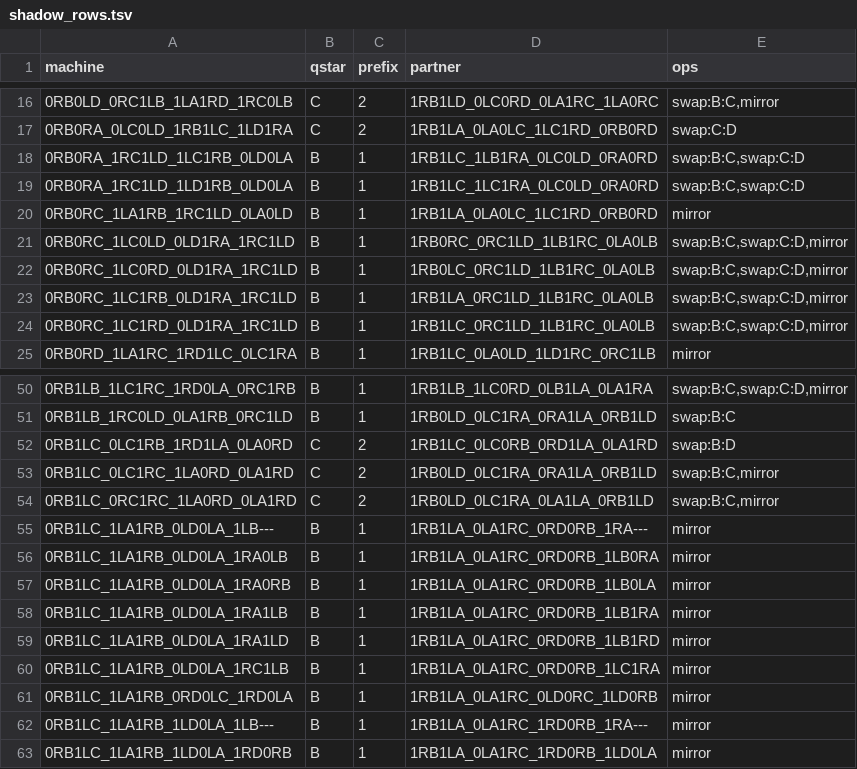
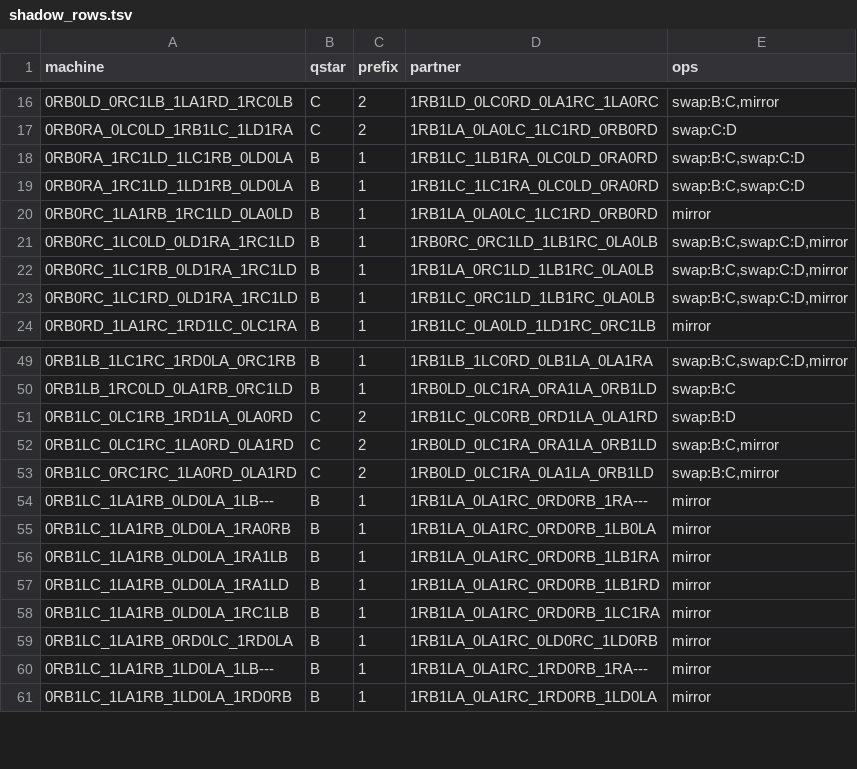
Before and after one commit to carrino/Coq-BBB4, a TSV file: tools/closeout/shadow_rows.tsv, drawn as a sheet; only a part is shown, gaps mark what is left out; the diff names each change by its address in the sheet, - before the commit and + after, or states it on an @@ line.

```diff
--- a/tools/closeout/shadow_rows.tsv
+++ b/tools/closeout/shadow_rows.tsv
-row 22: 0RB0RC_1LC0RD_0LD1RA_1RC1LD | B | 1 | 1RB0LC_0RC1LD_1LB1RC_0LA0LB | swap:B:C,swap:C:D,mirror
-row 56: 0RB1LC_1LA1RB_0LD0LA_1RA0LB | B | 1 | 1RB1LA_0LA1RC_0RD0RB_1LB0RA | mirror
```
Also changed, not shown: tools/closeout/frozen_map.tsv, 49 other files.
